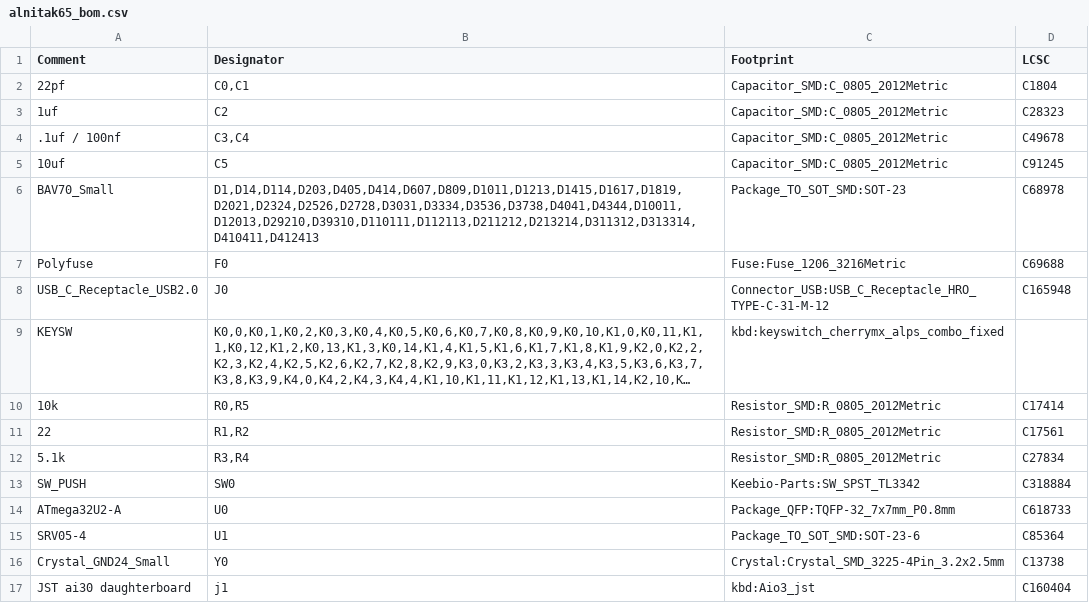
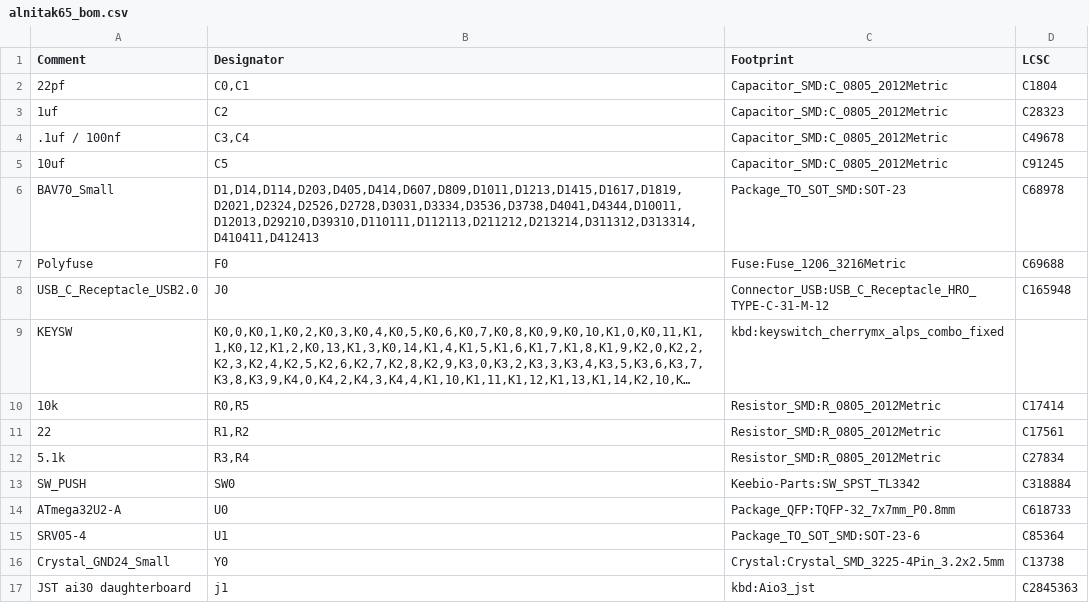
Before and after one commit to ScatteredDrifter/Alnitak-65, a CSV file: production/assembly/bom/alnitak65_bom.csv, drawn as a sheet; long unchanged cells end in ….

```diff
--- a/production/assembly/bom/alnitak65_bom.csv
+++ b/production/assembly/bom/alnitak65_bom.csv
@@ -16,2 +16,2 @@ Comment,Designator,Footprint,LCSC
 "Crystal_GND24_Small","Y0","Crystal:Crystal_SMD_3225-4Pin_3.2x2.5mm","C13738"
-"JST ai30 daughterboard","j1","kbd:Aio3_jst","C160404"
+"JST ai30 daughterboard","j1","kbd:Aio3_jst","C2845363 "
```
Also changed, not shown: 43 other files.
